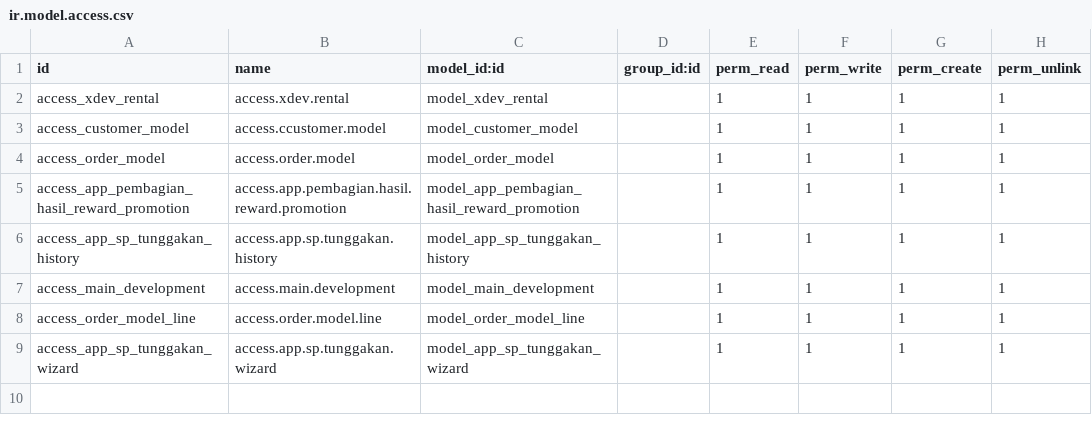
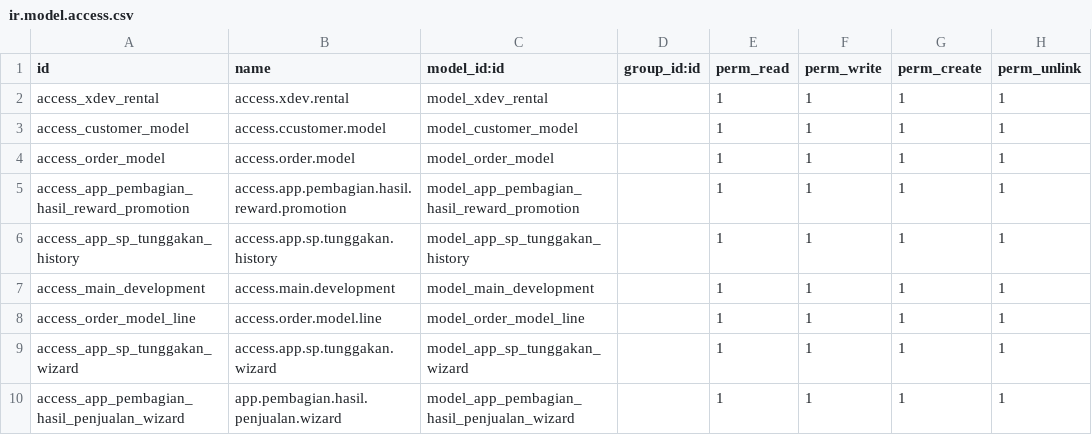
Before and after one commit to van-grafity/x_development, a CSV file: security/ir.model.access.csv, drawn as a sheet.

```diff
--- a/security/ir.model.access.csv
+++ b/security/ir.model.access.csv
@@ -9 +9,2 @@ access_order_model_line,access.order.model.line,model_order_model_line,,1,1,1,1
 access_app_sp_tunggakan_wizard,access.app.sp.tunggakan.wizard,model_app_sp_tunggakan_wizard,,1,1,1,1
+access_app_pembagian_hasil_penjualan_wizard,app.pembagian.hasil.penjualan.wizard,model_app_pembagian_hasil_penjualan_wizard,,1,1,1,1
```
Also changed, not shown: 19 other files.
